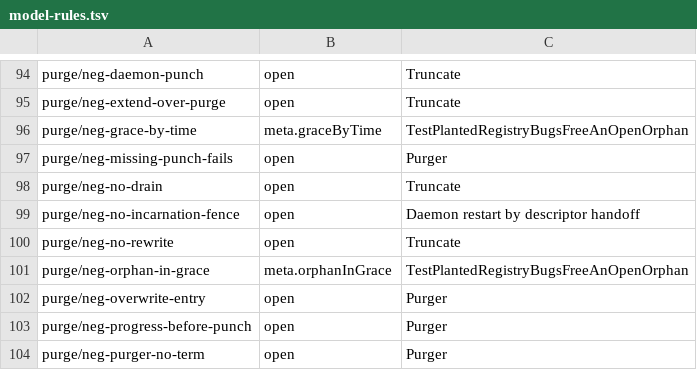
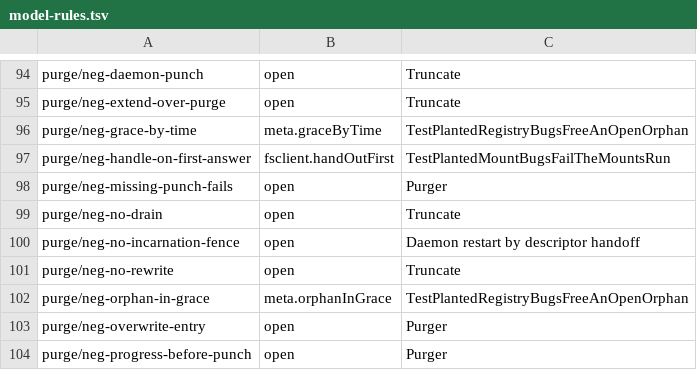
Before and after one commit to nvcnvn/rock-solid, a TSV file: scripts/model-rules.tsv, drawn as a sheet; only a part is shown, gaps mark what is left out; the shorter side is filled out with more unchanged rows; the diff names each change by its address in the sheet, - before the commit and + after, or states it on an @@ line.

```diff
--- a/scripts/model-rules.tsv
+++ b/scripts/model-rules.tsv
+row 97: purge/neg-handle-on-first-answer | fsclient.handOutFirst | TestPlantedMountBugsFailTheMountsRun
```
Also changed, not shown: 27 other files.
